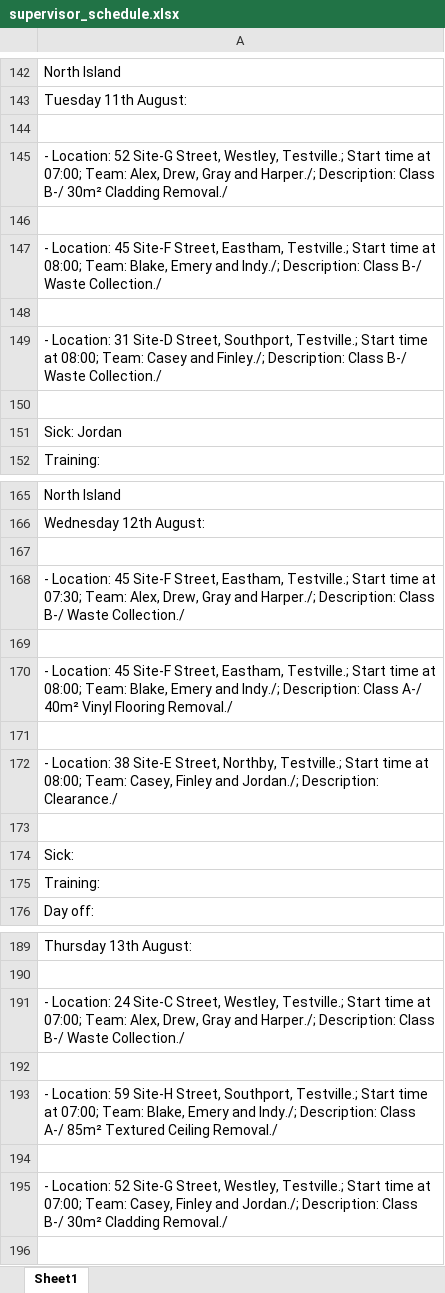
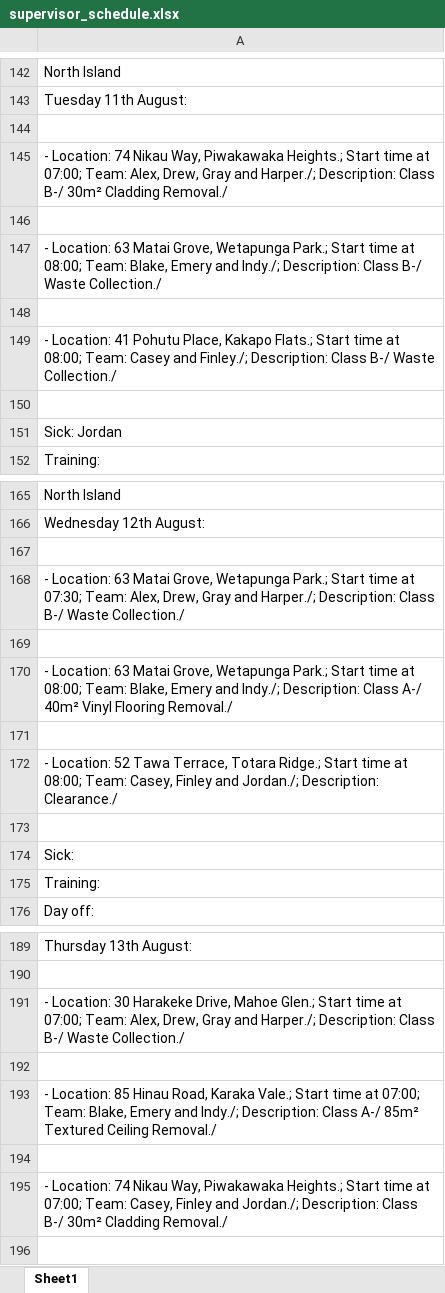
Before and after one commit to rimshashakya11-dotcom/Rioel-Vehicle-Tracker, an Excel workbook: sample/supervisor_schedule.xlsx, sheet Sheet1, drawn as a sheet; only a part is shown, gaps mark what is left out; values as stored, in another font and other column widths than the file's, no borders; the diff covers the shown part only; the diff names each change by its address in the sheet, - before the commit and + after, or states it on an @@ line.

Commit message:
Sample data: invented New Zealand-style place names
Co-authored-by: Rimsha Shakya <rimshashakya11-dotcom@users.noreply.github.com>

```diff
--- a/sample/supervisor_schedule.xlsx (sheet Sheet1)
+++ b/sample/supervisor_schedule.xlsx (sheet Sheet1)
-A145: - Location: 52 Site-G Street, Westley, Testville.; Start time…
+A145: - Location: 74 Nikau Way, Piwakawaka Heights.; Start time…
-A147: - Location: 45 Site-F Street, Eastham, Testville.; Start time…
+A147: - Location: 63 Matai Grove, Wetapunga Park.; Start time…
-A149: - Location: 31 Site-D Street, Southport, Testville.; Start time…
+A149: - Location: 41 Pohutu Place, Kakapo Flats.; Start time…
-A168: - Location: 45 Site-F Street, Eastham, Testville.; Start time…
+A168: - Location: 63 Matai Grove, Wetapunga Park.; Start time…
-A170: - Location: 45 Site-F Street, Eastham, Testville.; Start time…
+A170: - Location: 63 Matai Grove, Wetapunga Park.; Start time…
-A172: - Location: 38 Site-E Street, Northby, Testville.; Start time…
+A172: - Location: 52 Tawa Terrace, Totara Ridge.; Start time…
-A191: - Location: 24 Site-C Street, Westley, Testville.; Start time…
+A191: - Location: 30 Harakeke Drive, Mahoe Glen.; Start time…
-A193: - Location: 59 Site-H Street, Southport, Testville.; Start time…
+A193: - Location: 85 Hinau Road, Karaka Vale.; Start time…
-A195: - Location: 52 Site-G Street, Westley, Testville.; Start time…
+A195: - Location: 74 Nikau Way, Piwakawaka Heights.; Start time…
```
Also changed, not shown: 186 edited cells elsewhere in this sheet, 6 other files.
